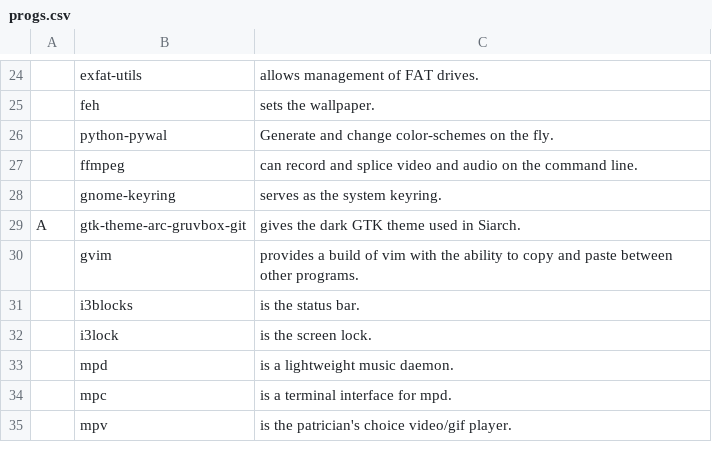
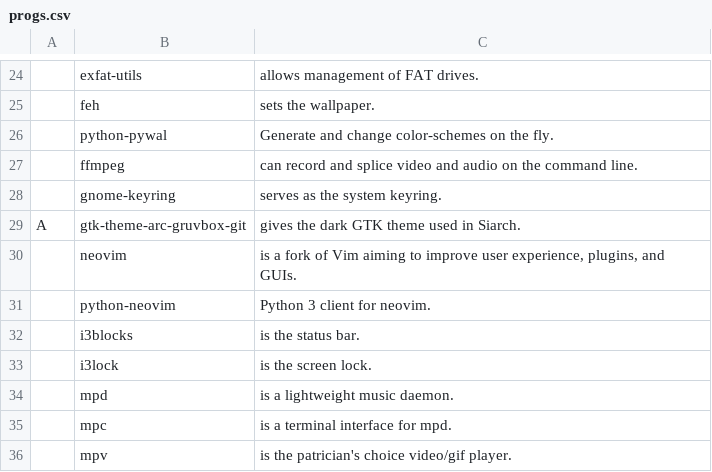
Before and after one commit to mrkatebzadeh/Siarch, a CSV file: progs.csv, drawn as a sheet; only a part is shown, gaps mark what is left out; removed rows and columns are numbered as before the commit, all else as after; the diff names each change by its address in the sheet, - before the commit and + after, or states it on an @@ line.

Commit message:
 Added neovim

```diff
--- a/progs.csv
+++ b/progs.csv
-row 30:  | gvim | provides a build of vim with the ability to copy and paste between other programs.
+row 30:  | neovim | is a fork of Vim aiming to improve user experience, plugins, and GUIs.
+row 31:  | python-neovim | Python 3 client for neovim.
```
Also changed, not shown: 2 other files.
